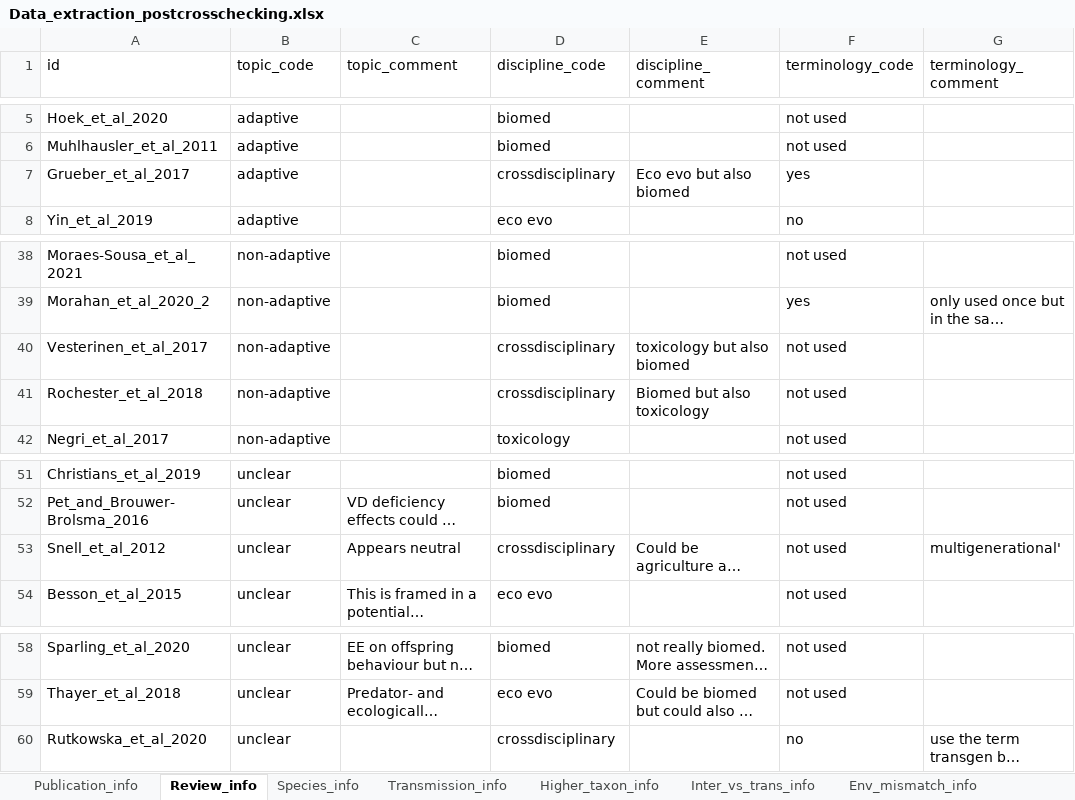
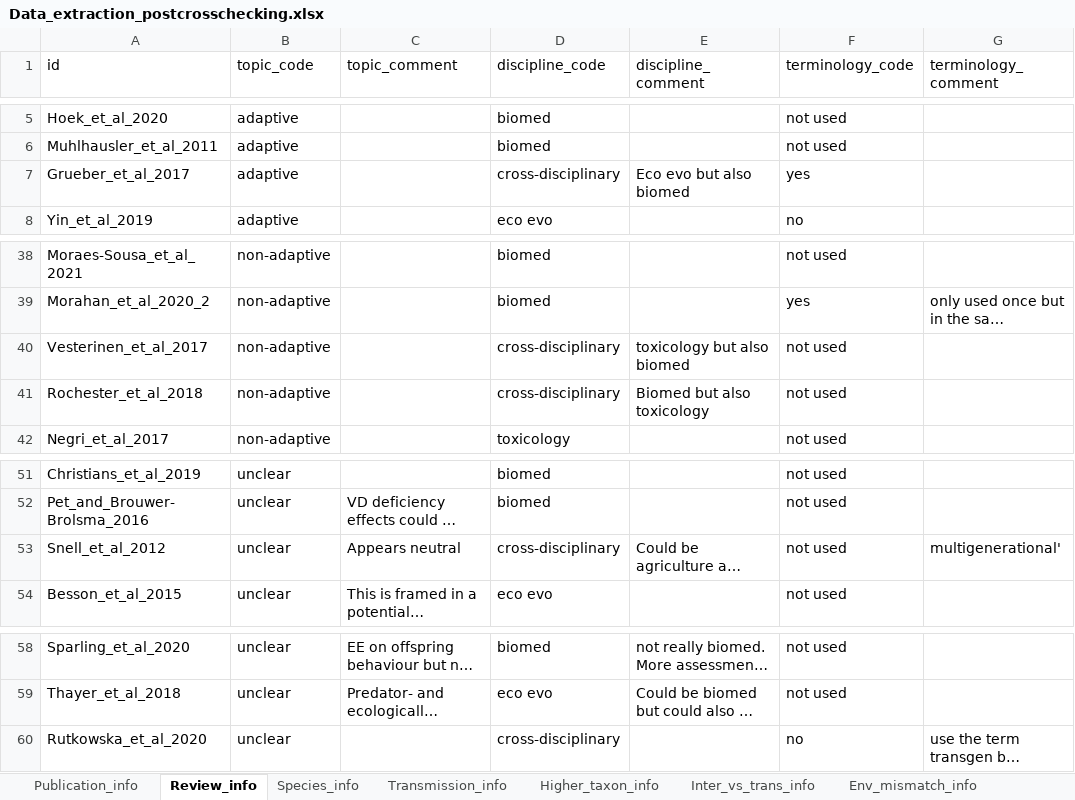
Before and after one commit to elmacartney/Nongen_map_of_reviews, an Excel workbook: data/Data_extraction_postcrosschecking.xlsx, sheet Review_info, drawn as a sheet; only a part is shown, gaps mark what is left out; long unchanged cells end in …; values as stored, in another font and other column widths than the file's, no borders; the diff names each change by its address in the sheet, - before the commit and + after, or states it on an @@ line.

```diff
--- a/data/Data_extraction_postcrosschecking.xlsx (sheet Review_info)
+++ b/data/Data_extraction_postcrosschecking.xlsx (sheet Review_info)
-D7 (discipline_code): crossdisciplinary
+D7 (discipline_code): cross-disciplinary
-D40:D41 (discipline_code): crossdisciplinary
+D40:D41 (discipline_code): cross-disciplinary
-D53 (discipline_code): crossdisciplinary
+D53 (discipline_code): cross-disciplinary
-D60 (discipline_code): crossdisciplinary
+D60 (discipline_code): cross-disciplinary
```
Also changed, not shown: 2 other files.
